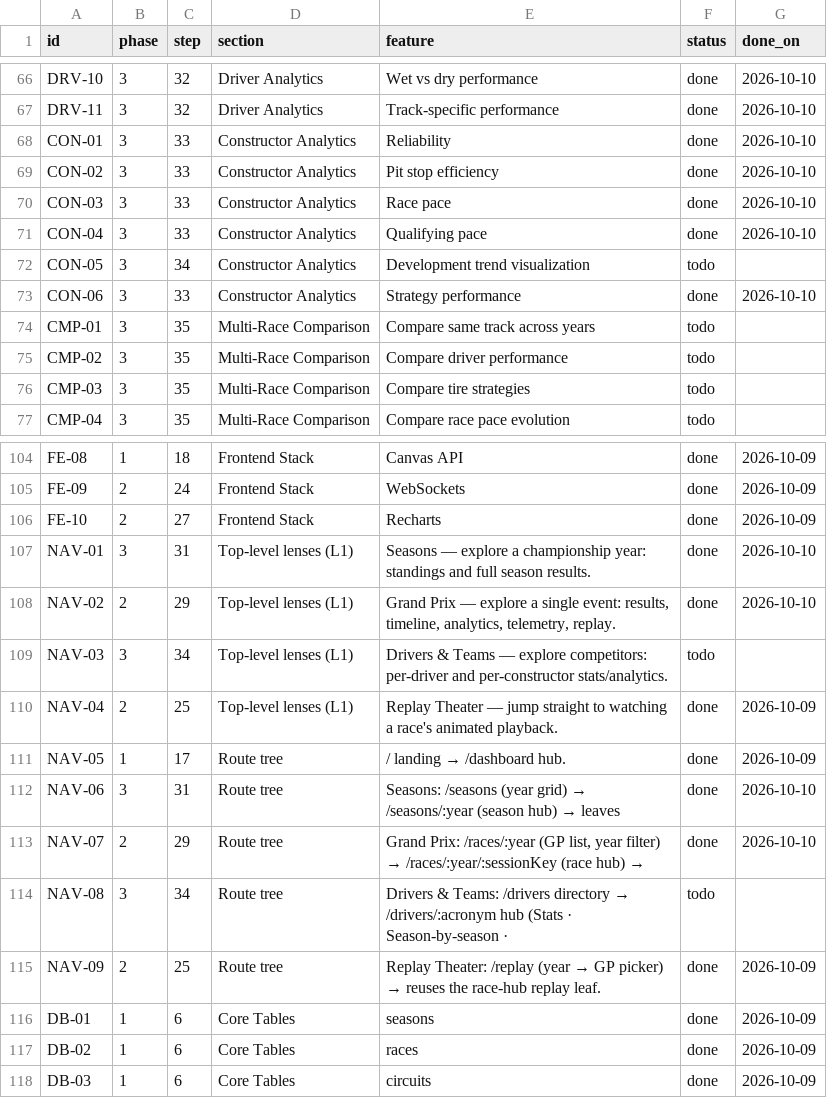
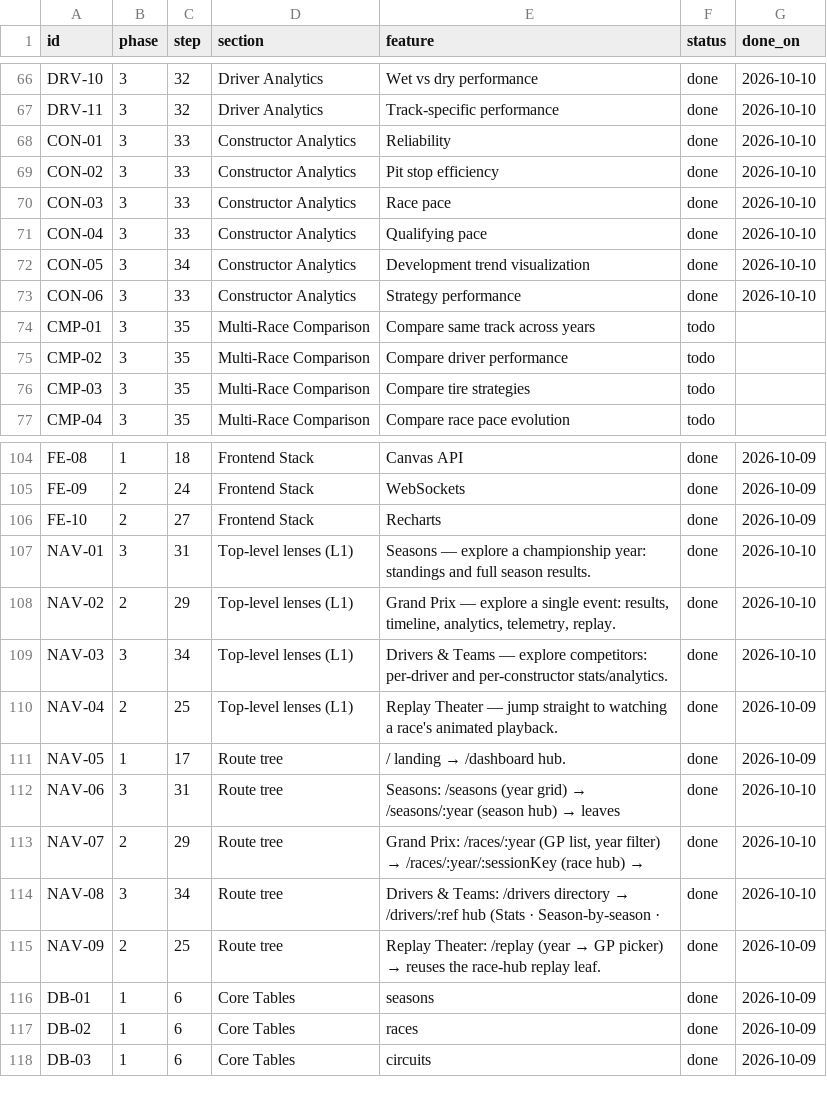
Before and after one commit to Michalkassa/telemetrix, a CSV file: features.csv, drawn as a sheet; only a part is shown, gaps mark what is left out.

```diff
--- a/features.csv
+++ b/features.csv
@@ -71,3 +71,3 @@ CON-03,3,33,Constructor Analytics,Race pace,done,2026-10-10
 CON-04,3,33,Constructor Analytics,Qualifying pace,done,2026-10-10
-CON-05,3,34,Constructor Analytics,Development trend visualization,todo,
+CON-05,3,34,Constructor Analytics,Development trend visualization,done,2026-10-10
 CON-06,3,33,Constructor Analytics,Strategy performance,done,2026-10-10
@@ -108,3 +108,3 @@ NAV-01,3,31,Top-level lenses (L1),Seasons — explore a championship year: stand
 NAV-02,2,29,Top-level lenses (L1),"Grand Prix — explore a single event: results, timeline, analytics, telemetry, replay.",done,2026-10-10
-NAV-03,3,34,Top-level lenses (L1),Drivers & Teams — explore competitors: per-driver and per-constructor stats/analytics.,todo,
+NAV-03,3,34,Top-level lenses (L1),Drivers & Teams — explore competitors: per-driver and per-constructor stats/analytics.,done,2026-10-10
 NAV-04,2,25,Top-level lenses (L1),Replay Theater — jump straight to watching a race's animated playback.,done,2026-10-09
@@ -113,3 +113,3 @@ NAV-06,3,31,Route tree,Seasons: /seasons (year grid) → /seasons/:year (season
 NAV-07,2,29,Route tree,"Grand Prix: /races/:year (GP list, year filter) → /races/:year/:sessionKey (race hub) →",done,2026-10-10
-NAV-08,3,34,Route tree,Drivers & Teams: /drivers directory → /drivers/:acronym hub (Stats · Season-by-season ·,todo,
+NAV-08,3,34,Route tree,Drivers & Teams: /drivers directory → /drivers/:ref hub (Stats · Season-by-season ·,done,2026-10-10
 NAV-09,2,25,Route tree,Replay Theater: /replay (year → GP picker) → reuses the race-hub replay leaf.,done,2026-10-09
```
Also changed, not shown: 39 other files.
